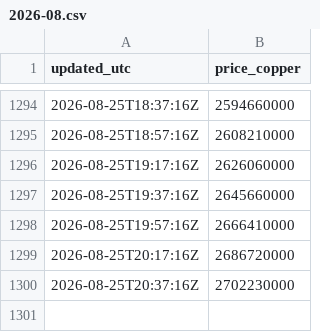
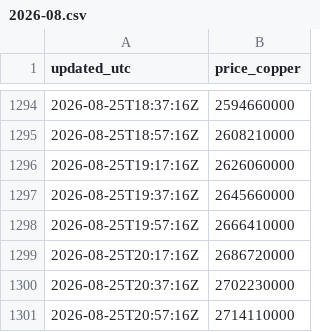
Before and after one commit to karenkarenin2-dotcom/KMARKET, a CSV file: data/history/us/2026-08.csv, drawn as a sheet; only a part is shown, gaps mark what is left out; the diff names each change by its address in the sheet, - before the commit and + after, or states it on an @@ line.

```diff
--- a/data/history/us/2026-08.csv
+++ b/data/history/us/2026-08.csv
+row 1301: 2026-08-25T20:57:16Z | 2714110000
```
